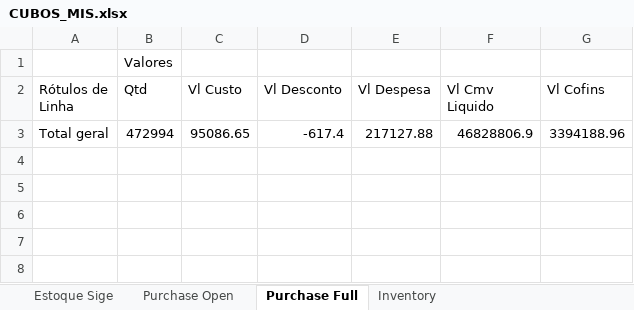
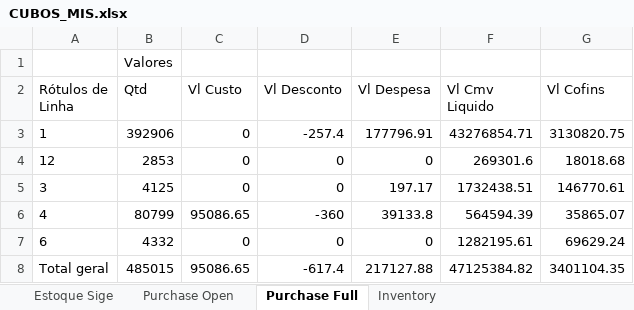
Before and after one commit to patricknaka/Nova, an Excel workbook: Documentação/Planilhas/CUBOS_MIS.xlsx, sheet Purchase Full, drawn as a sheet; values as stored, in another font and other column widths than the file's, no borders; addresses are those after the commit; the diff names each change by its address in the sheet, - before the commit and + after, or states it on an @@ line.

```diff
--- a/Documentação/Planilhas/CUBOS_MIS.xlsx (sheet Purchase Full)
+++ b/Documentação/Planilhas/CUBOS_MIS.xlsx (sheet Purchase Full)
+row 3: 1 | 392906 | 0 | -257.4 | 177796.91 | 43276854.71 | 3130820.75
+row 4: 12 | 2853 | 0 | 0 | 0 | 269301.6 | 18018.68
+row 5: 3 | 4125 | 0 | 0 | 197.17 | 1732438.51 | 146770.61
+row 6: 4 | 80799 | 95086.65 | -360 | 39133.8 | 564594.39 | 35865.07
+row 7: 6 | 4332 | 0 | 0 | 0 | 1282195.61 | 69629.24
-B8 (Qtd): 472994
+B8 (Qtd): 485015
-F8 (Vl Cmv Liquido): 46828806.9
+F8 (Vl Cmv Liquido): 47125384.82
-G8 (Vl Cofins): 3394188.96
+G8 (Vl Cofins): 3401104.35
```
Also changed, not shown: sheet Purchase Open, sheet Inventory, Documentação/Planilhas/Mapeamento Stage LN.xlsx, 3 other files.
